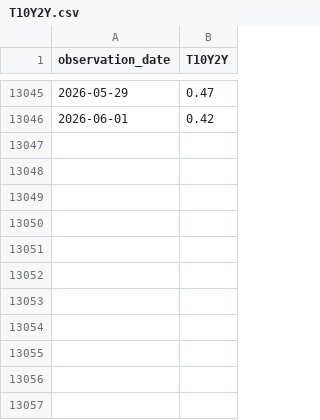
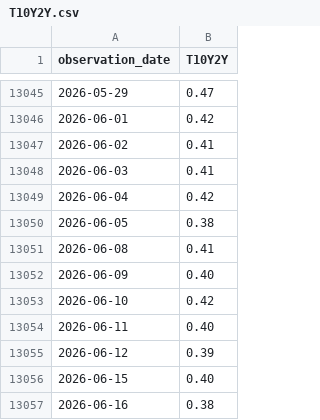
Before and after one commit to jakechinitz/markettiming, a CSV file: data/fred/T10Y2Y.csv, drawn as a sheet; only a part is shown, gaps mark what is left out; the diff names each change by its address in the sheet, - before the commit and + after, or states it on an @@ line.

```diff
--- a/data/fred/T10Y2Y.csv
+++ b/data/fred/T10Y2Y.csv
+row 13047: 2026-06-02 | 0.41
+row 13048: 2026-06-03 | 0.41
+row 13049: 2026-06-04 | 0.42
+row 13050: 2026-06-05 | 0.38
+row 13051: 2026-06-08 | 0.41
+row 13052: 2026-06-09 | 0.40
+row 13053: 2026-06-10 | 0.42
+row 13054: 2026-06-11 | 0.40
+row 13055: 2026-06-12 | 0.39
+row 13056: 2026-06-15 | 0.40
+row 13057: 2026-06-16 | 0.38
```
Also changed, not shown: 2 other files.
